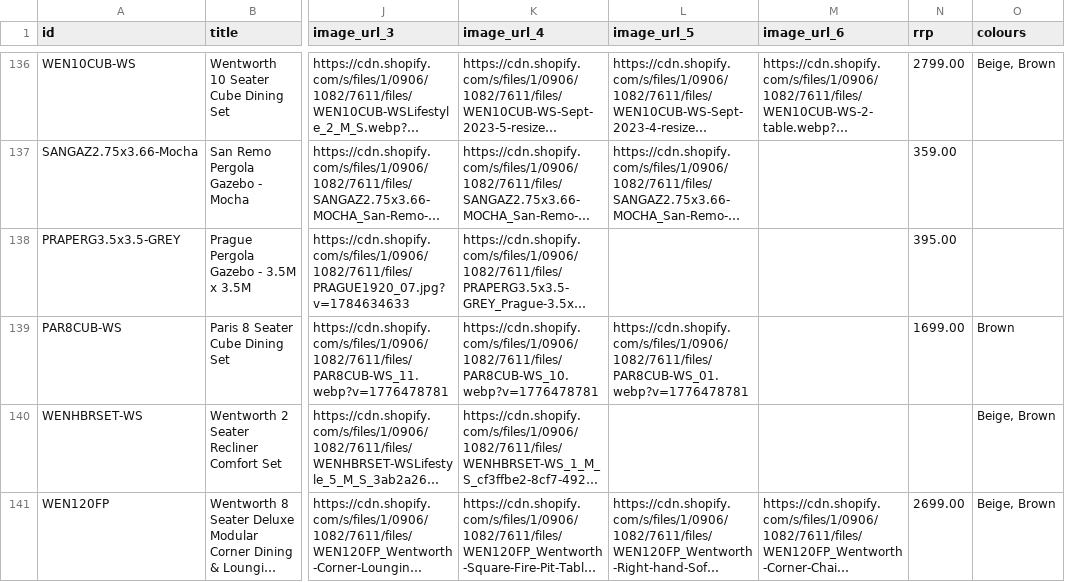
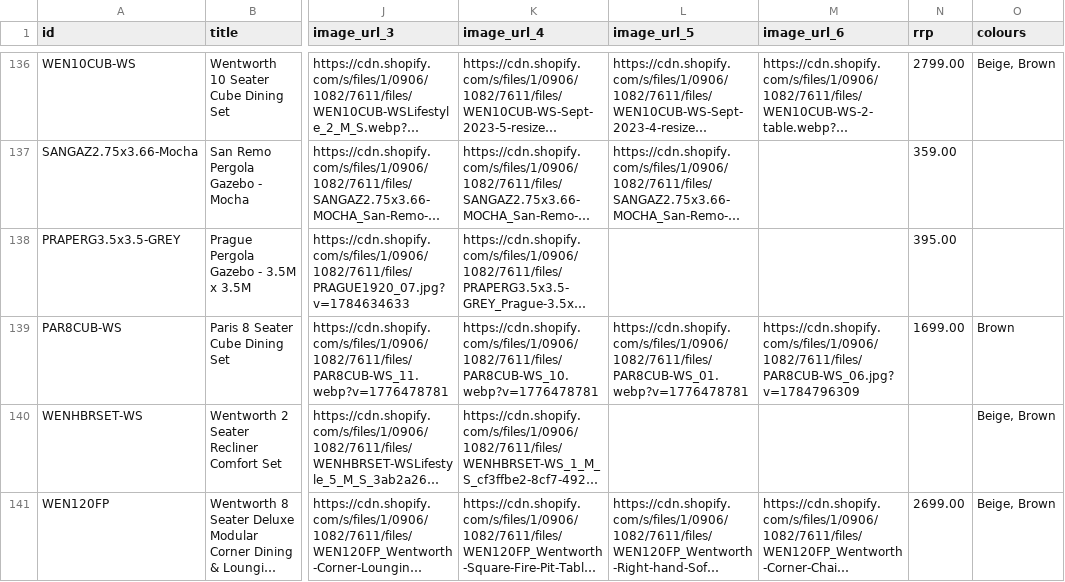
Before and after one commit to Royalcraft1990/Royalcraftproductfeed, a CSV file: ufurnish_feed.csv, drawn as a sheet; only a part is shown, gaps mark what is left out; long unchanged cells end in …; the diff covers the shown part only; the diff names each change by its address in the sheet, - before the commit and + after, or states it on an @@ line.

```diff
--- a/ufurnish_feed.csv
+++ b/ufurnish_feed.csv
-M139 (image_url_6): (empty)
+M139 (image_url_6): https://cdn.shopify.com/s/files/1/0906/1082/7611/files/PAR8CUB-WS_06.jpg?v=1784796309
```
Also changed, not shown: 1 removed row elsewhere in this file.
